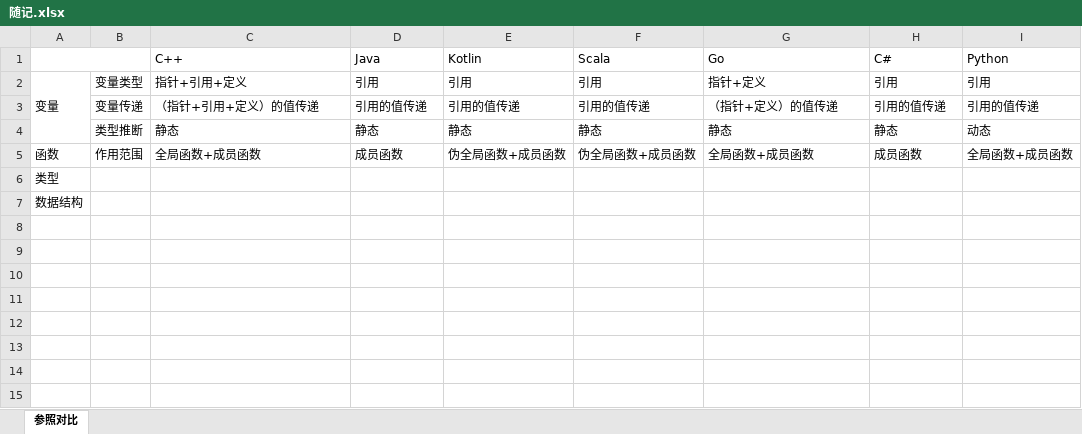
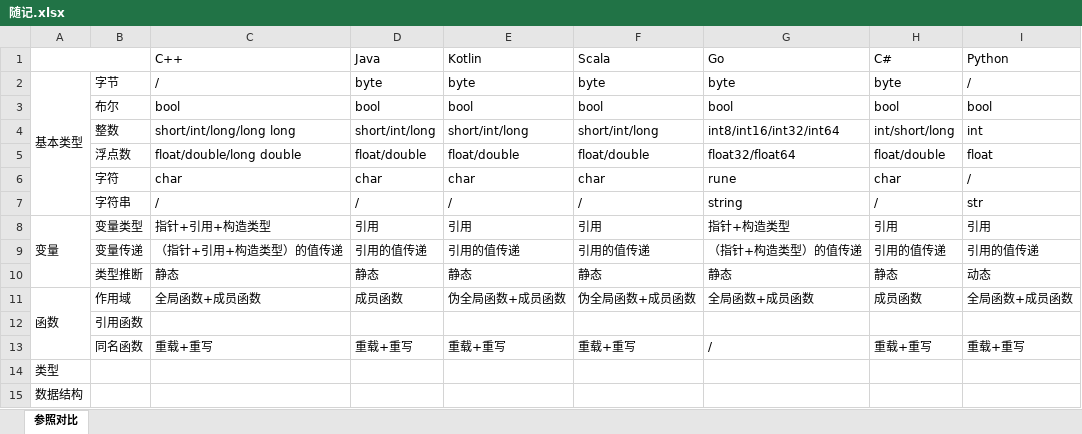
Before and after one commit to sxydh/m-demo, an Excel workbook: lang-demo/doc/随记.xlsx, sheet 参照对比, drawn as a sheet; values as stored, in another font and other column widths than the file's, no cell formats; addresses are those after the commit; the diff names each change by its address in the sheet, - before the commit and + after, or states it on an @@ line.

Commit message:
[UPDATE]

```diff
--- a/lang-demo/doc/随记.xlsx (sheet 参照对比)
+++ b/lang-demo/doc/随记.xlsx (sheet 参照对比)
+row 2: 基本类型 | 字节 | / | byte | byte | byte | byte | byte | /
+row 3:  | 布尔 | bool | bool | bool | bool | bool | bool | bool
+row 4:  | 整数 | short/int/long/long long | short/int/long | short/int/long | short/int/long | int8/int16/int32/int64 | int/short/long | int
+row 5:  | 浮点数 | float/double/long double | float/double | float/double | float/double | float32/float64 | float/double | float
+row 6:  | 字符 | char | char | char | char | rune | char | /
+row 7:  | 字符串 | / | / | / | / | string | / | str
-C8 (C++): 指针+引用+定义
+C8 (C++): 指针+引用+构造类型
-G8 (Go): 指针+定义
+G8 (Go): 指针+构造类型
-C9 (C++): （指针+引用+定义）的值传递
+C9 (C++): （指针+引用+构造类型）的值传递
-G9 (Go): （指针+定义）的值传递
+G9 (Go): （指针+构造类型）的值传递
+A11:A13 merged
-B11: 作用范围
+B11: 作用域
+row 12:  | 引用函数
+row 13:  | 同名函数 | 重载+重写 | 重载+重写 | 重载+重写 | 重载+重写 | / | 重载+重写 | 重载+重写
```
Also changed, not shown: cell formats.
